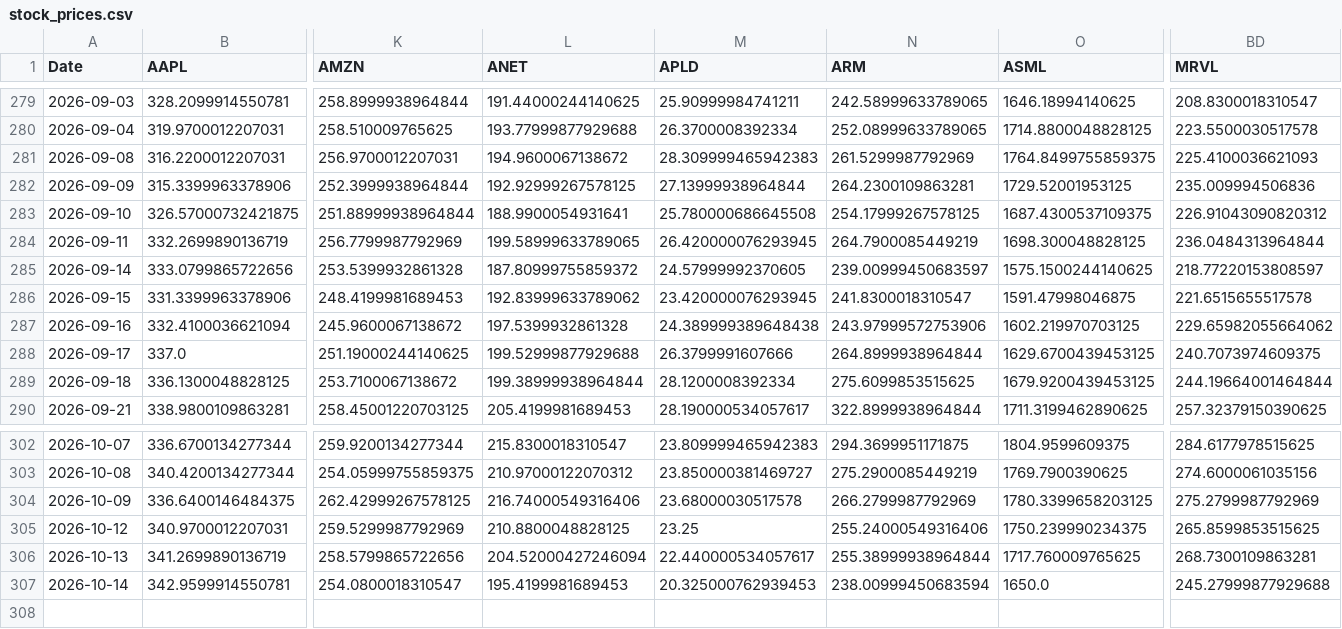
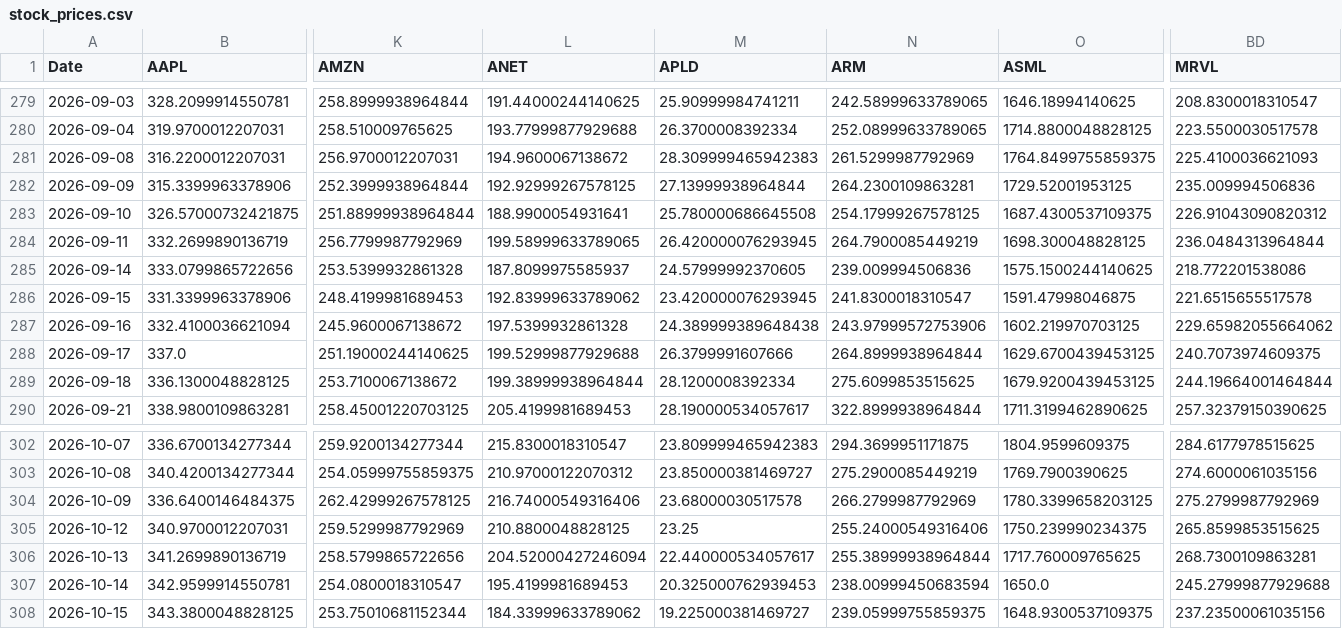
Before and after one commit to efranks0/market-monitor, a CSV file: data/cache/stock_prices.csv, drawn as a sheet; only a part is shown, gaps mark what is left out; rows hold the shown columns only; the diff names each change by its address in the sheet, - before the commit and + after, or states it on an @@ line.

```diff
--- a/data/cache/stock_prices.csv
+++ b/data/cache/stock_prices.csv
-L285 (ANET): 187.80999755859372
+L285 (ANET): 187.8099975585937
-N285 (ARM): 239.00999450683597
+N285 (ARM): 239.009994506836
-BD285 (MRVL): 218.77220153808597
+BD285 (MRVL): 218.772201538086
+row 308: 2026-10-15 | 343.3800048828125 | 253.75010681152344 | 184.33999633789062 | 19.225000381469727 | 239.05999755859375 | 1648.9300537109375 | 237.23500061035156
```
Also changed, not shown: data/cache/commodity_prices.csv, data/cache/crypto_prices.csv, 3 other files.
